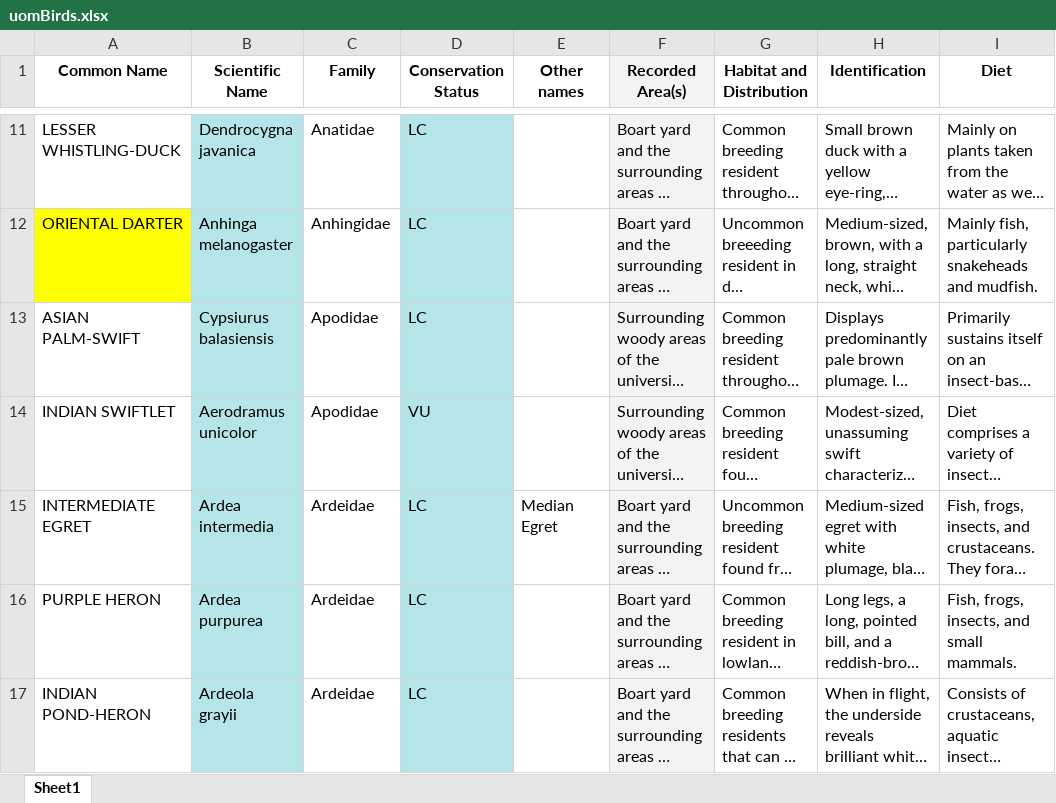
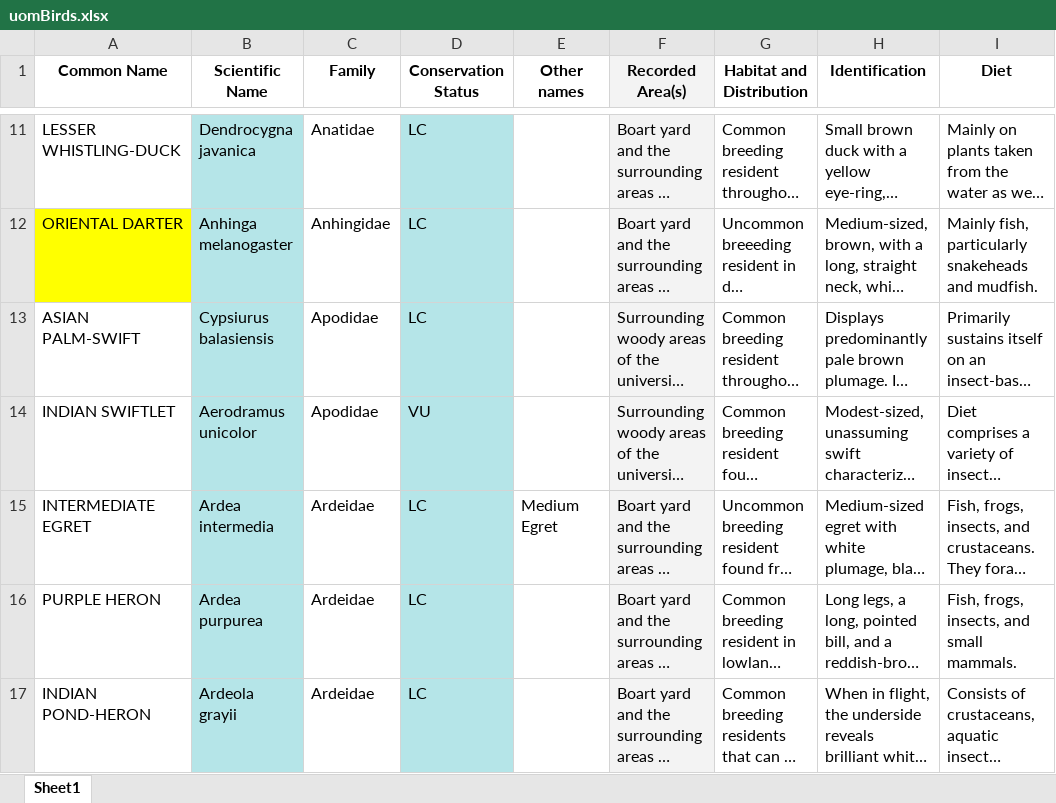
Before and after one commit to chathura-de-silva/Mora-Bird-Diversity, an Excel workbook: uomBirds.xlsx, sheet Sheet1, drawn as a sheet; only a part is shown, gaps mark what is left out; long unchanged cells end in …; values as stored, in another font and other column widths than the file's, no borders; the diff covers the shown part only; the diff names each change by its address in the sheet, - before the commit and + after, or states it on an @@ line.

Commit message:
Corrected the names of medium and cattle egrets. Other fixed issues are : fixes #12 closes #13 resolves #14

```diff
--- a/uomBirds.xlsx (sheet Sheet1)
+++ b/uomBirds.xlsx (sheet Sheet1)
-E15 (Other names): Median Egret
+E15 (Other names): Medium Egret
```
Also changed, not shown: 1 added row and 1 edited cell elsewhere in this sheet, 5 other files.
